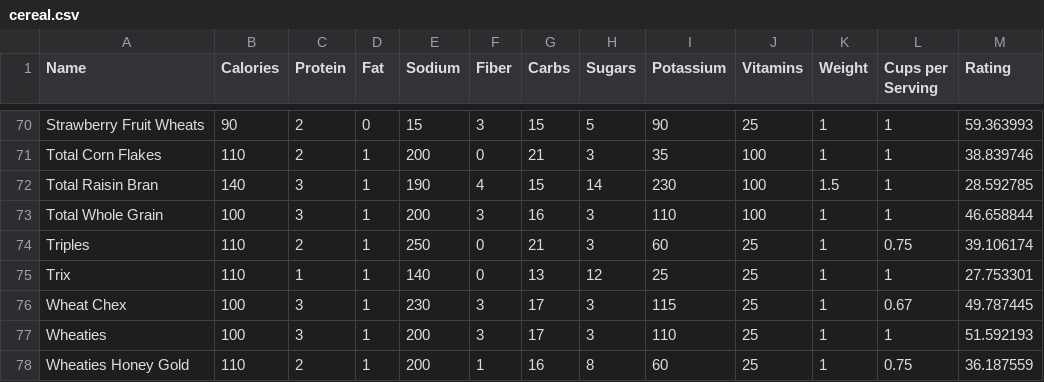
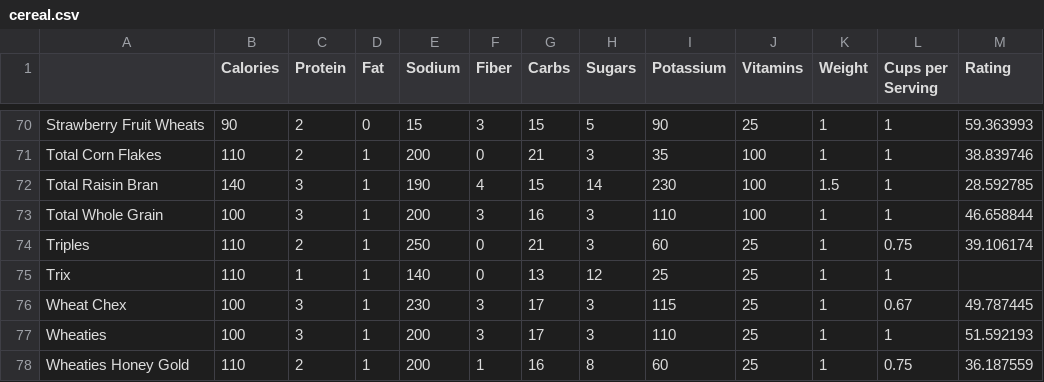
Before and after one commit to bbordonaro/cdc_workshop, a CSV file: cereal.csv, drawn as a sheet; only a part is shown, gaps mark what is left out; the diff covers the shown part only.

```diff
--- a/cereal.csv
+++ b/cereal.csv
@@ -1 +1 @@
-Name,Calories,Protein,Fat,Sodium,Fiber,Carbs,Sugars,Potassium,Vitamins,Weight,Cups per Serving,Rating
+,Calories,Protein,Fat,Sodium,Fiber,Carbs,Sugars,Potassium,Vitamins,Weight,Cups per Serving,Rating
@@ -74,3 +74,3 @@ Total Whole Grain,100,3,1,200,3,16,3,110,100,1,1,46.658844
 Triples,110,2,1,250,0,21,3,60,25,1,0.75,39.106174
-Trix,110,1,1,140,0,13,12,25,25,1,1,27.753301
+Trix,110,1,1,140,0,13,12,25,25,1,1,
 Wheat Chex,100,3,1,230,3,17,3,115,25,1,0.67,49.787445
```
Also changed, not shown: 5 edited cells elsewhere in this file, 1 other file.
